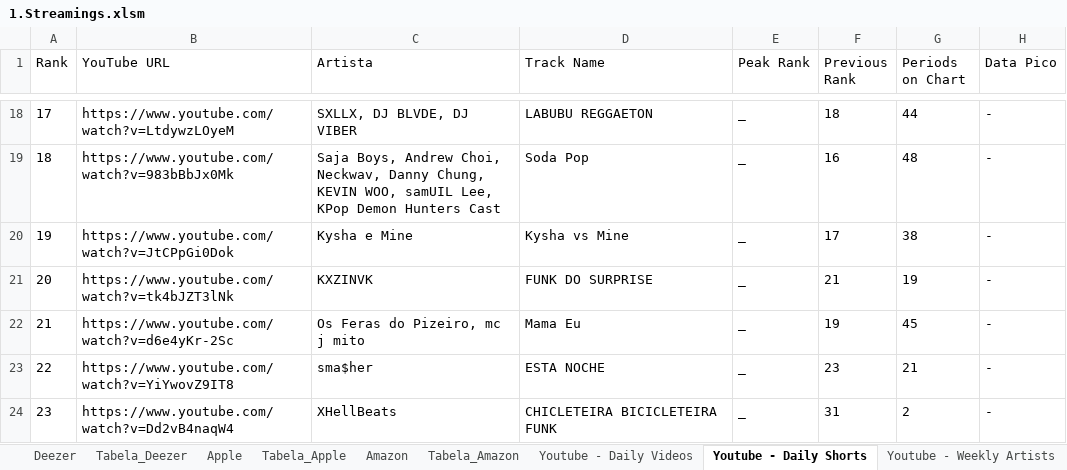
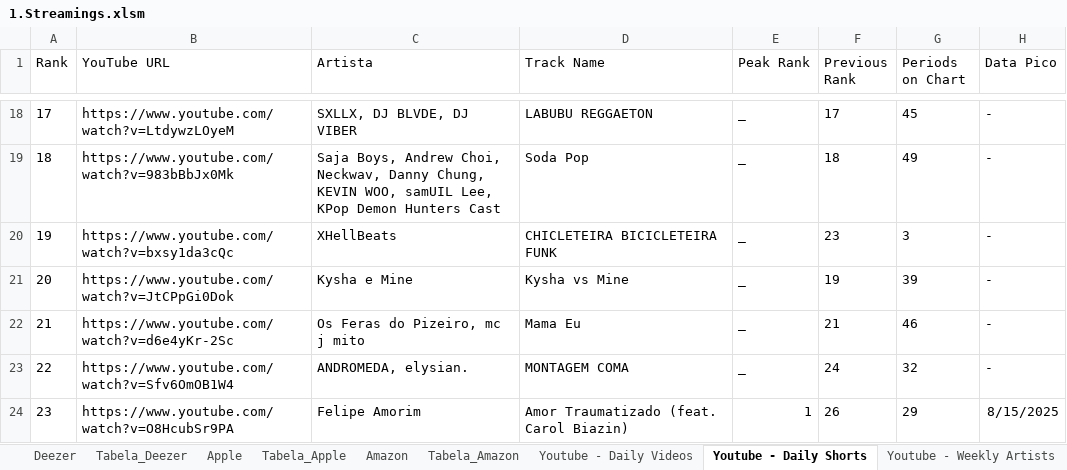
Before and after one commit to Vybbe-abbla/Reposit-rio-oficial-da-Vybbe-Abbla, an Excel workbook: 1.Streamings.xlsm, sheet Youtube - Daily Shorts, drawn as a sheet; only a part is shown, gaps mark what is left out; values as stored, in another font and other column widths than the file's, no borders; table styles not drawn; the diff covers the shown part only; the diff names each change by its address in the sheet, - before the commit and + after, or states it on an @@ line.

```diff
--- a/1.Streamings.xlsm (sheet Youtube - Daily Shorts)
+++ b/1.Streamings.xlsm (sheet Youtube - Daily Shorts)
-F18 (Previous Rank): 18
+F18 (Previous Rank): 17
-G18 (Periods on Chart): 44
+G18 (Periods on Chart): 45
-F19 (Previous Rank): 16
+F19 (Previous Rank): 18
-G19 (Periods on Chart): 48
+G19 (Periods on Chart): 49
-B20 (YouTube URL): https://www.youtube.com/watch?v=JtCPpGi0Dok
+B20 (YouTube URL): https://www.youtube.com/watch?v=bxsy1da3cQc
-C20 (Artista): Kysha e Mine
+C20 (Artista): XHellBeats
-D20 (Track Name): Kysha vs Mine
+D20 (Track Name): CHICLETEIRA BICICLETEIRA FUNK
-F20 (Previous Rank): 17
+F20 (Previous Rank): 23
-G20 (Periods on Chart): 38
+G20 (Periods on Chart): 3
-B21 (YouTube URL): https://www.youtube.com/watch?v=tk4bJZT3lNk
+B21 (YouTube URL): https://www.youtube.com/watch?v=JtCPpGi0Dok
-C21 (Artista): KXZINVK
+C21 (Artista): Kysha e Mine
-D21 (Track Name): FUNK DO SURPRISE
+D21 (Track Name): Kysha vs Mine
-F21 (Previous Rank): 21
+F21 (Previous Rank): 19
-G21 (Periods on Chart): 19
+G21 (Periods on Chart): 39
-F22 (Previous Rank): 19
+F22 (Previous Rank): 21
-G22 (Periods on Chart): 45
+G22 (Periods on Chart): 46
-B23 (YouTube URL): https://www.youtube.com/watch?v=YiYwovZ9IT8
+B23 (YouTube URL): https://www.youtube.com/watch?v=Sfv6OmOB1W4
-C23 (Artista): sma$her
+C23 (Artista): ANDROMEDA, elysian.
-D23 (Track Name): ESTA NOCHE
+D23 (Track Name): MONTAGEM COMA
-F23 (Previous Rank): 23
+F23 (Previous Rank): 24
-G23 (Periods on Chart): 21
+G23 (Periods on Chart): 32
-B24 (YouTube URL): https://www.youtube.com/watch?v=Dd2vB4naqW4
+B24 (YouTube URL): https://www.youtube.com/watch?v=O8HcubSr9PA
-C24 (Artista): XHellBeats
+C24 (Artista): Felipe Amorim
-D24 (Track Name): CHICLETEIRA BICICLETEIRA FUNK
+D24 (Track Name): Amor Traumatizado (feat. Carol Biazin)
-E24 (Peak Rank): _
+E24 (Peak Rank): 1
-F24 (Previous Rank): 31
+F24 (Previous Rank): 26
-G24 (Periods on Chart): 2
+G24 (Periods on Chart): 29
-H24 (Data Pico): -
+H24 (Data Pico): 8/15/2025
```
Also changed, not shown: 1 added row, 1 removed row and 179 edited cells elsewhere in this sheet, sheet Youtube - Daily Videos.
